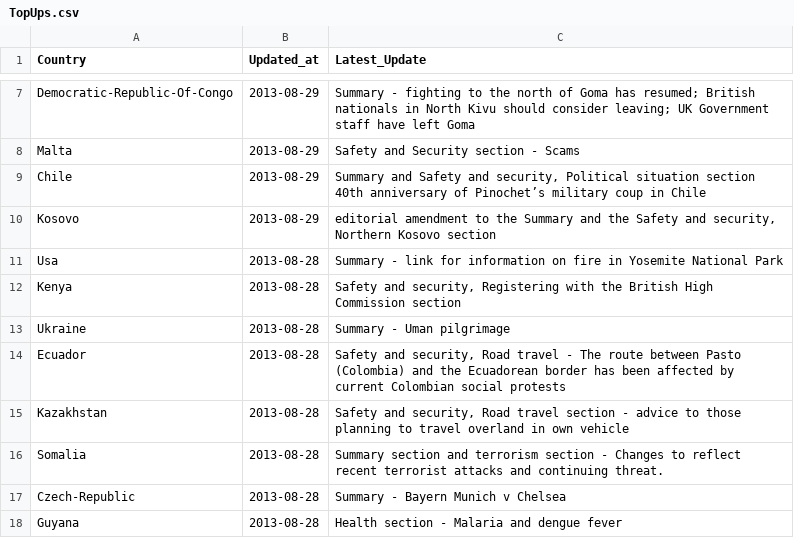
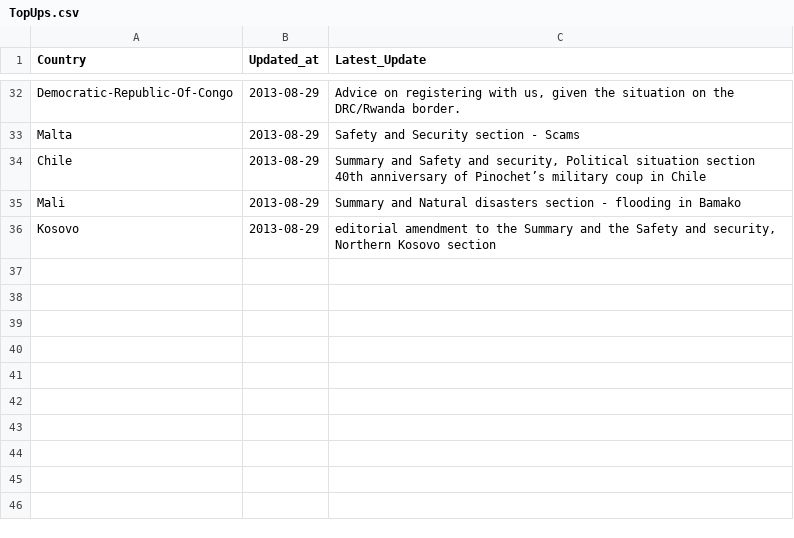
Before and after one commit to DPCollins/FCO2, a CSV file: TopUps.csv, drawn as a sheet; only a part is shown, gaps mark what is left out; removed rows and columns are numbered as before the commit, all else as after; the diff covers the shown part only; the diff names each change by its address in the sheet, - before the commit and + after, or states it on an @@ line.

```diff
--- a/TopUps.csv
+++ b/TopUps.csv
-C32 (Latest_Update): Summary - fighting to the north of Goma has resumed; British nationals in North Kivu should consider leaving; UK Government staff have left Goma
+C32 (Latest_Update): Advice on registering with us, given the situation on the DRC/Rwanda border.
+row 35: Mali | 2013-08-29 | Summary and Natural disasters section - flooding in Bamako
-row 11: Usa | 2013-08-28 | Summary - link for information on fire in Yosemite National Park
-row 12: Kenya | 2013-08-28 | Safety and security, Registering with the British High Commission section
-row 13: Ukraine | 2013-08-28 | Summary - Uman pilgrimage
-row 14: Ecuador | 2013-08-28 | Safety and security, Road travel - The route between Pasto (Colombia) and the Ecuadorean border has been affected by current Colombian social protests
-row 15: Kazakhstan | 2013-08-28 | Safety and security, Road travel section - advice to those planning to travel overland in own vehicle
-row 16: Somalia | 2013-08-28 | Summary section and terrorism section - Changes to reflect recent terrorist attacks and continuing threat.
-row 17: Czech-Republic | 2013-08-28 | Summary - Bayern Munich v Chelsea
-row 18: Guyana | 2013-08-28 | Health section - Malaria and dengue fever
```
Also changed, not shown: 27 added rows, 2 removed rows and 4 edited cells elsewhere in this file, 1 other file.
